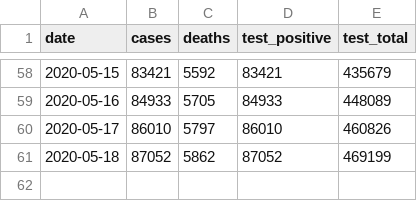
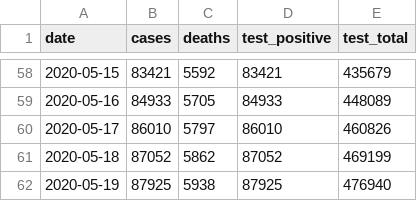
Before and after one commit to rscarvalho/coronavirus-daily-report, a CSV file: stats.csv, drawn as a sheet; only a part is shown, gaps mark what is left out.

```diff
--- a/stats.csv
+++ b/stats.csv
@@ -61 +61,2 @@ date,cases,deaths,test_positive,test_total
 2020-05-18,87052,5862,87052,469199
+2020-05-19,87925,5938,87925,476940
```
Also changed, not shown: 1 other file.
